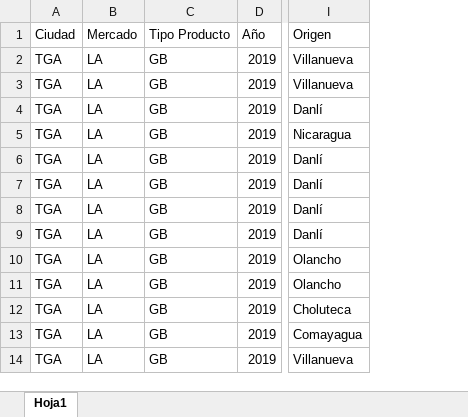
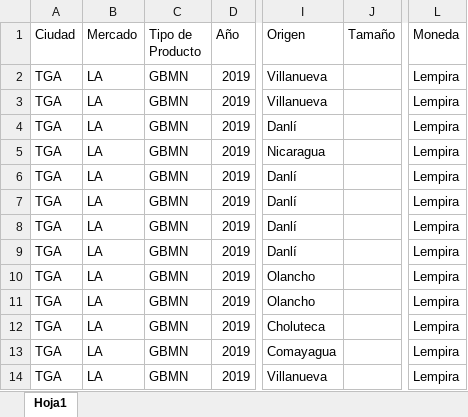
Before and after one commit to josalemara/Industria-IPAC2020, an Excel workbook: InformacionProcesada/2019/Reportes por Menor/Reportes por menor 2019.xlsx, sheet Hoja1, drawn as a sheet; only a part is shown, gaps mark what is left out; values as stored, in another font and other column widths than the file's, no borders; table styles not drawn; removed rows and columns are numbered as before the commit, all else as after; the diff names each change by its address in the sheet, - before the commit and + after, or states it on an @@ line.

```diff
--- a/InformacionProcesada/2019/Reportes por Menor/Reportes por menor 2019.xlsx (sheet Hoja1)
+++ b/InformacionProcesada/2019/Reportes por Menor/Reportes por menor 2019.xlsx (sheet Hoja1)
-column C (Tipo Producto), rows 2-14: all GB
+column C (Tipo de Producto), rows 2-14: all GBMN
+column J (Tamaño), empty
+column L (Moneda), rows 2-14: all Lempira
```
Also changed, not shown: InformacionProcesada/2020/Insumos/Insumos_2020.xlsx, 1 other file.
